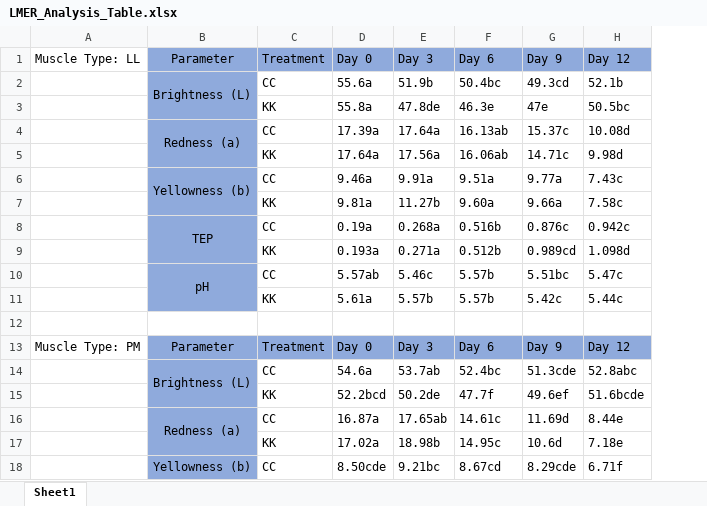
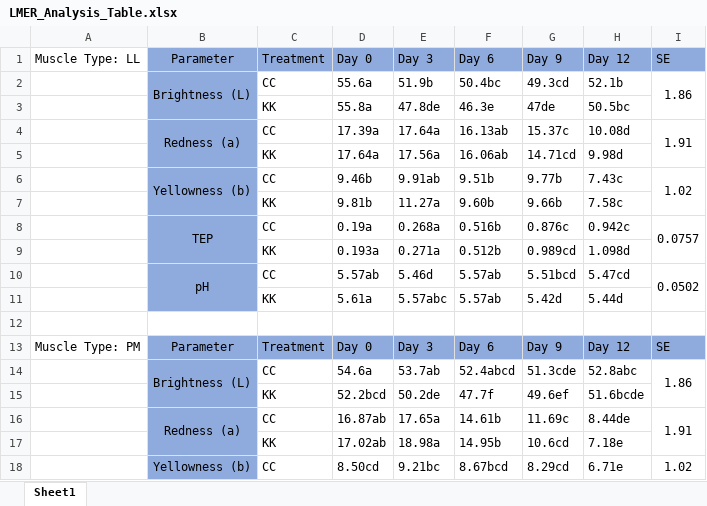
Before and after one commit to brandonhjkim/Steak_Cutting_Analysis, an Excel workbook: LMER_Analysis_Table.xlsx, sheet Sheet1, drawn as a sheet; only a part is shown; values as stored, in another font and other column widths than the file's, no borders; the diff covers the shown part only; the diff names each change by its address in the sheet, - before the commit and + after, or states it on an @@ line.

```diff
--- a/LMER_Analysis_Table.xlsx (sheet Sheet1)
+++ b/LMER_Analysis_Table.xlsx (sheet Sheet1)
+column I, rows 1-18: SE | 1.86 |  | 1.91 |  | 1.02 |  | 0.0757 |  | 0.0502 |  |  | SE | 1.86 |  | 1.91 |  | 1.02
-G3: 47e
+G3: 47de
-G5: 14.71c
+G5: 14.71cd
-D6: 9.46a
+D6: 9.46b
-E6: 9.91a
+E6: 9.91ab
-F6: 9.51a
+F6: 9.51b
-G6: 9.77a
+G6: 9.77b
-D7: 9.81a
+D7: 9.81b
-E7: 11.27b
+E7: 11.27a
-F7: 9.60a
+F7: 9.60b
-G7: 9.66a
+G7: 9.66b
-E10: 5.46c
+E10: 5.46d
-F10:F11: 5.57b
+F10:F11: 5.57ab
-G10: 5.51bc
+G10: 5.51bcd
-H10: 5.47c
+H10: 5.47cd
-E11: 5.57b
+E11: 5.57abc
-G11: 5.42c
+G11: 5.42d
-H11: 5.44c
+H11: 5.44d
-F14: 52.4bc
+F14: 52.4abcd
-D16: 16.87a
+D16: 16.87ab
-E16: 17.65ab
+E16: 17.65a
-F16: 14.61c
+F16: 14.61b
-G16: 11.69d
+G16: 11.69c
-H16: 8.44e
+H16: 8.44de
-D17: 17.02a
+D17: 17.02ab
-E17: 18.98b
+E17: 18.98a
-F17: 14.95c
+F17: 14.95b
-G17: 10.6d
+G17: 10.6cd
-D18: 8.50cde
+D18: 8.50cd
-F18: 8.67cd
+F18: 8.67bcd
-G18: 8.29cde
+G18: 8.29cd
-H18: 6.71f
+H18: 6.71e
```
Also changed, not shown: 18 edited cells and cell formats elsewhere in this sheet, 2 other files.
